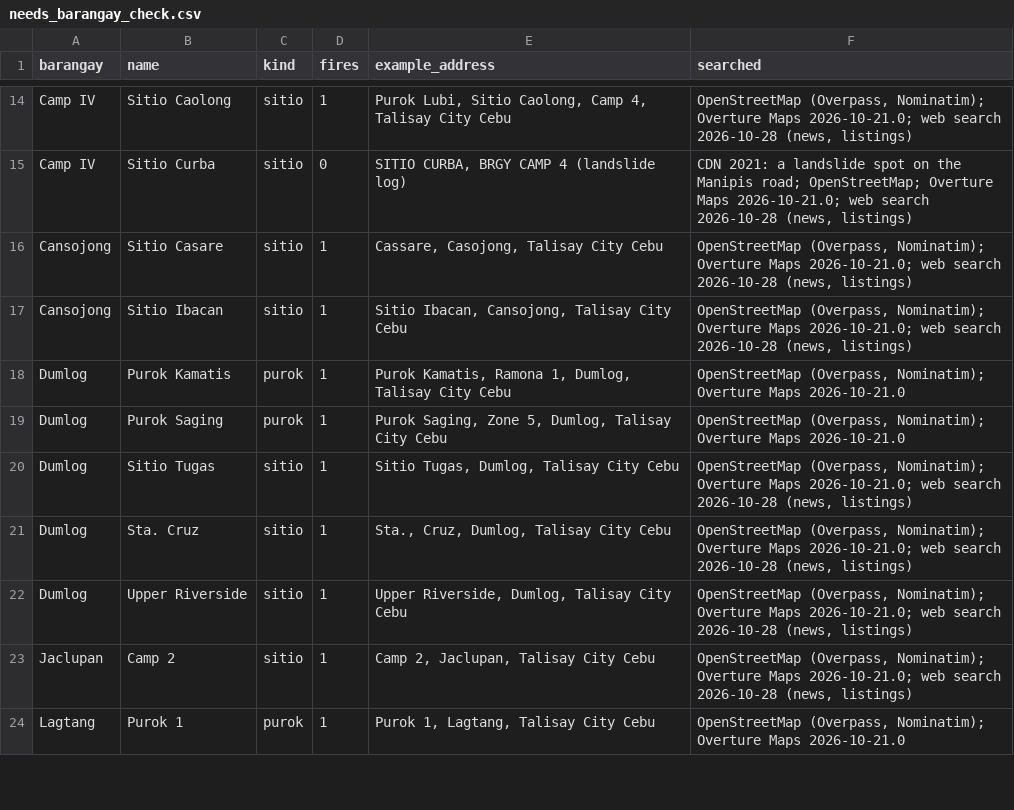
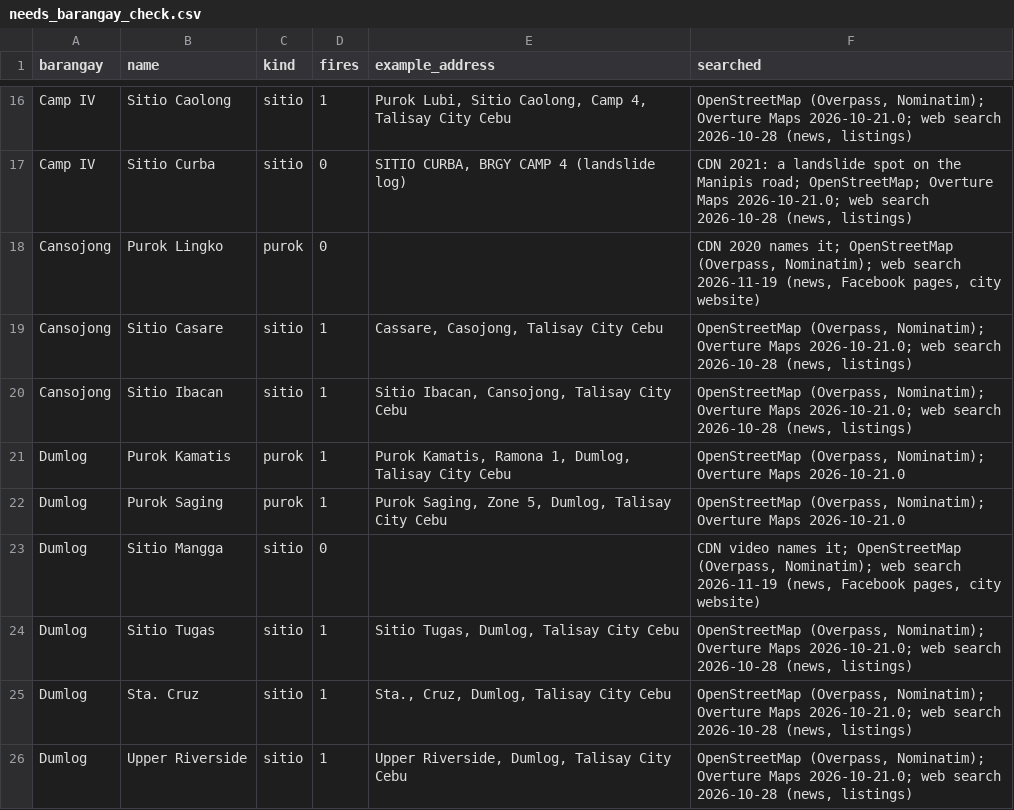
Before and after one commit to Geoalert-team/Geoalert, a CSV file: backend/apps/barangays/data/puroks/needs_barangay_check.csv, drawn as a sheet; only a part is shown, gaps mark what is left out; the shorter side is filled out with more unchanged rows; the diff covers the shown part only.

```diff
--- a/backend/apps/barangays/data/puroks/needs_barangay_check.csv
+++ b/backend/apps/barangays/data/puroks/needs_barangay_check.csv
@@ -15,2 +17,3 @@ Camp IV,Sitio Caolong,sitio,1,"Purok Lubi, Sitio Caolong, Camp 4, Talisay City C
 Camp IV,Sitio Curba,sitio,0,"SITIO CURBA, BRGY CAMP 4 (landslide log)","CDN 2021: a landslide spot on the Manipis road; OpenStreetMap; Overture Maps 2026-10-21.0; web search 2026-10-28 (news, listings)"
+Cansojong,Purok Lingko,purok,0,,"CDN 2020 names it; OpenStreetMap (Overpass, Nominatim); web search 2026-11-19 (news, Facebook pages, city website)"
 Cansojong,Sitio Casare,sitio,1,"Cassare, Casojong, Talisay City Cebu","OpenStreetMap (Overpass, Nominatim); Overture Maps 2026-10-21.0; web search 2026-10-28 (news, listings)"
@@ -19,2 +22,3 @@ Dumlog,Purok Kamatis,purok,1,"Purok Kamatis, Ramona 1, Dumlog, Talisay City Cebu
 Dumlog,Purok Saging,purok,1,"Purok Saging, Zone 5, Dumlog, Talisay City Cebu","OpenStreetMap (Overpass, Nominatim); Overture Maps 2026-10-21.0"
+Dumlog,Sitio Mangga,sitio,0,,"CDN video names it; OpenStreetMap (Overpass, Nominatim); web search 2026-11-19 (news, Facebook pages, city website)"
 Dumlog,Sitio Tugas,sitio,1,"Sitio Tugas, Dumlog, Talisay City Cebu","OpenStreetMap (Overpass, Nominatim); Overture Maps 2026-10-21.0; web search 2026-10-28 (news, listings)"
```
Also changed, not shown: 13 added rows elsewhere in this file, backend/apps/barangays/data/puroks/barangay_counts.csv, backend/apps/barangays/data/puroks/name_variants.csv, 5 other files.
